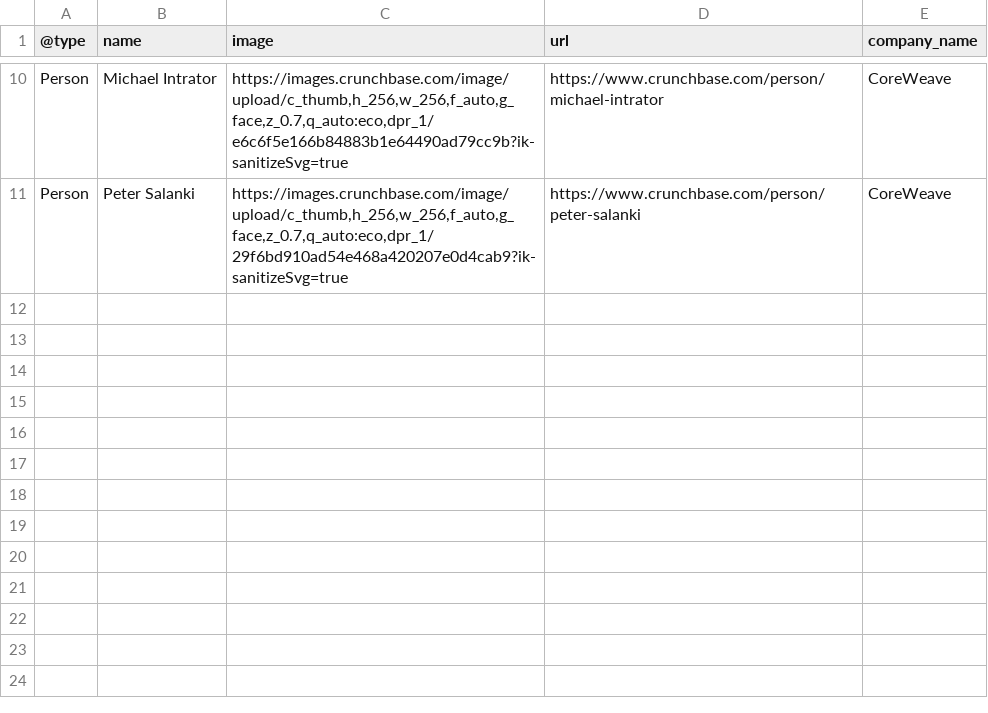
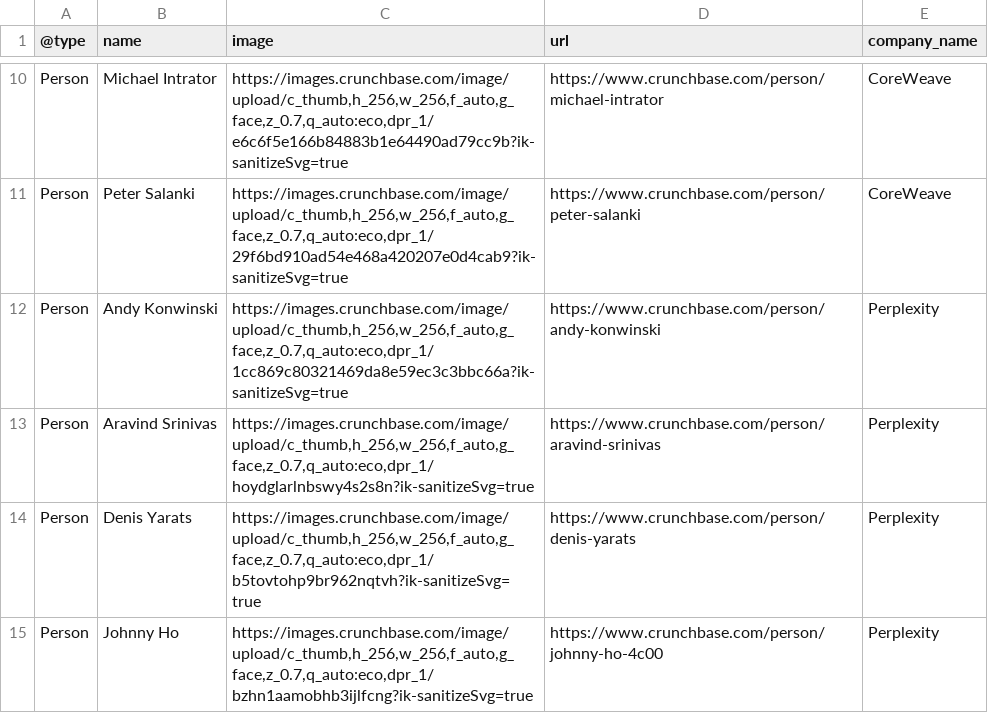
Before and after one commit to okor314/crunchbase-scraper, a CSV file: output/founders.csv, drawn as a sheet; only a part is shown, gaps mark what is left out; the diff names each change by its address in the sheet, - before the commit and + after, or states it on an @@ line.

```diff
--- a/output/founders.csv
+++ b/output/founders.csv
+row 12: Person | Andy Konwinski | https://images.crunchbase.com/image/upload/c_thumb,h_256,w_256,f_auto,g_face,z_0.7,q_auto:eco,dpr_1/1cc869c80321469da8e59ec3c3bbc66a?ik-sanitizeSvg=true | https://www.crunchbase.com/person/andy-konwinski | Perplexity
+row 13: Person | Aravind Srinivas | https://images.crunchbase.com/image/upload/c_thumb,h_256,w_256,f_auto,g_face,z_0.7,q_auto:eco,dpr_1/hoydglarlnbswy4s2s8n?ik-sanitizeSvg=true | https://www.crunchbase.com/person/aravind-srinivas | Perplexity
+row 14: Person | Denis Yarats | https://images.crunchbase.com/image/upload/c_thumb,h_256,w_256,f_auto,g_face,z_0.7,q_auto:eco,dpr_1/b5tovtohp9br962nqtvh?ik-sanitizeSvg=true | https://www.crunchbase.com/person/denis-yarats | Perplexity
+row 15: Person | Johnny Ho | https://images.crunchbase.com/image/upload/c_thumb,h_256,w_256,f_auto,g_face,z_0.7,q_auto:eco,dpr_1/bzhn1aamobhb3ijlfcng?ik-sanitizeSvg=true | https://www.crunchbase.com/person/johnny-ho-4c00 | Perplexity
```
Also changed, not shown: output/companies.csv, output/company_categories.csv, 6 other files.
